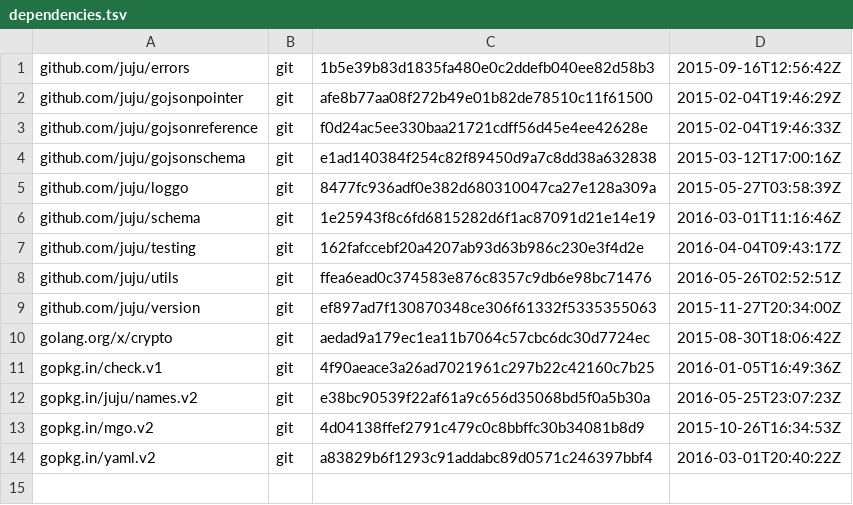
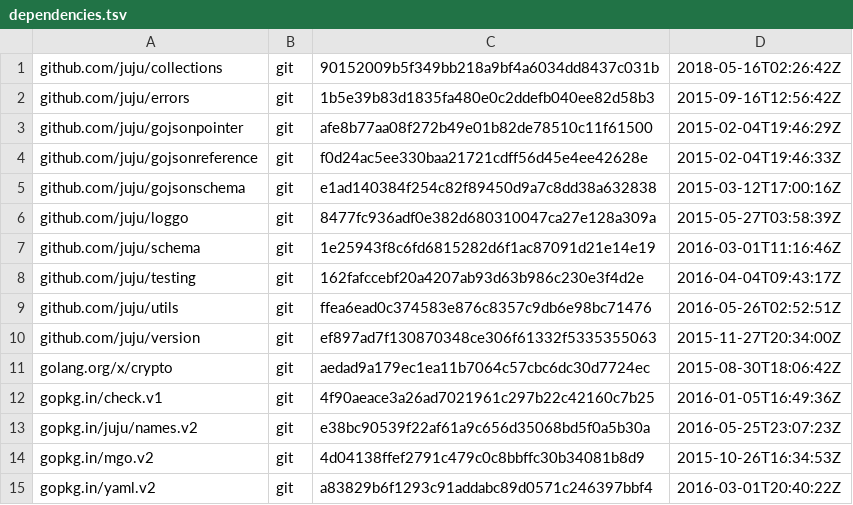
Before and after one commit to juju/charm, a TSV file: dependencies.tsv, drawn as a sheet.

Commit message:
Use set from the juju/collections package.

```diff
--- a/dependencies.tsv
+++ b/dependencies.tsv
@@ -1 +1,2 @@
+github.com/juju/collections	git	90152009b5f349bb218a9bf4a6034dd8437c031b	2018-05-16T02:26:42Z
 github.com/juju/errors	git	1b5e39b83d1835fa480e0c2ddefb040ee82d58b3	2015-09-16T12:56:42Z
```
Also changed, not shown: 3 other files.
